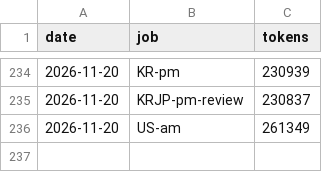
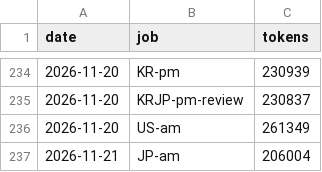
Before and after one commit to trustlj-cpu/Playground_01, a TSV file: docs/handover/tokens_ledger.tsv, drawn as a sheet; only a part is shown, gaps mark what is left out; the diff names each change by its address in the sheet, - before the commit and + after, or states it on an @@ line.

```diff
--- a/docs/handover/tokens_ledger.tsv
+++ b/docs/handover/tokens_ledger.tsv
+row 237: 2026-11-21 | JP-am | 206004
```
